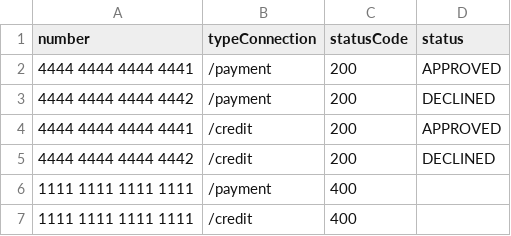
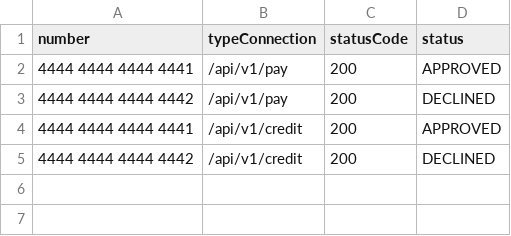
Before and after one commit to ekaterina0412/Diplom, a CSV file: src/main/resources/RequestDataApi.csv, drawn as a sheet.

```diff
--- a/src/main/resources/RequestDataApi.csv
+++ b/src/main/resources/RequestDataApi.csv
@@ -1,7 +1,5 @@
 number,typeConnection,statusCode,status
-"4444 4444 4444 4441","/payment",200,"APPROVED"
-"4444 4444 4444 4442","/payment",200,"DECLINED"
-"4444 4444 4444 4441","/credit",200,"APPROVED"
-"4444 4444 4444 4442","/credit",200,"DECLINED"
-"1111 1111 1111 1111","/payment",400,""
-"1111 1111 1111 1111","/credit",400,""
+"4444 4444 4444 4441","/api/v1/pay",200,"APPROVED"
+"4444 4444 4444 4442","/api/v1/pay",200,"DECLINED"
+"4444 4444 4444 4441","/api/v1/credit",200,"APPROVED"
+"4444 4444 4444 4442","/api/v1/credit",200,"DECLINED"
```
Also changed, not shown: 2 other files.
